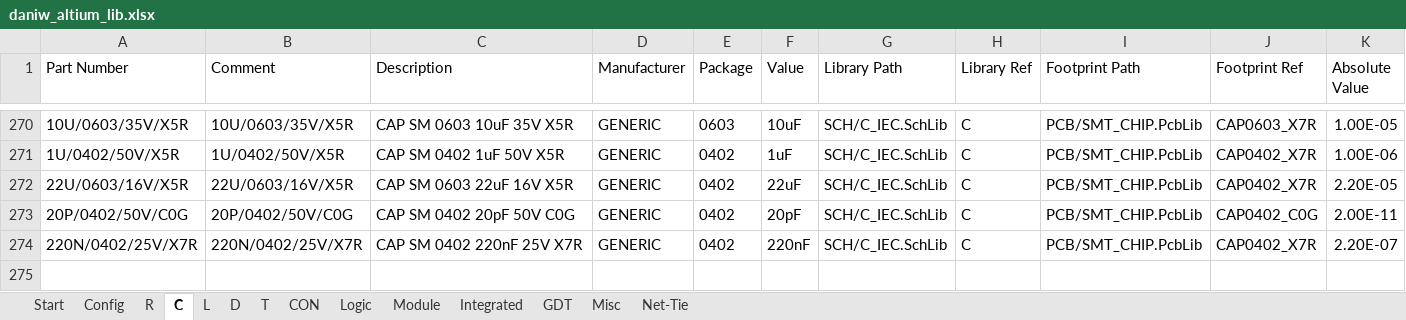
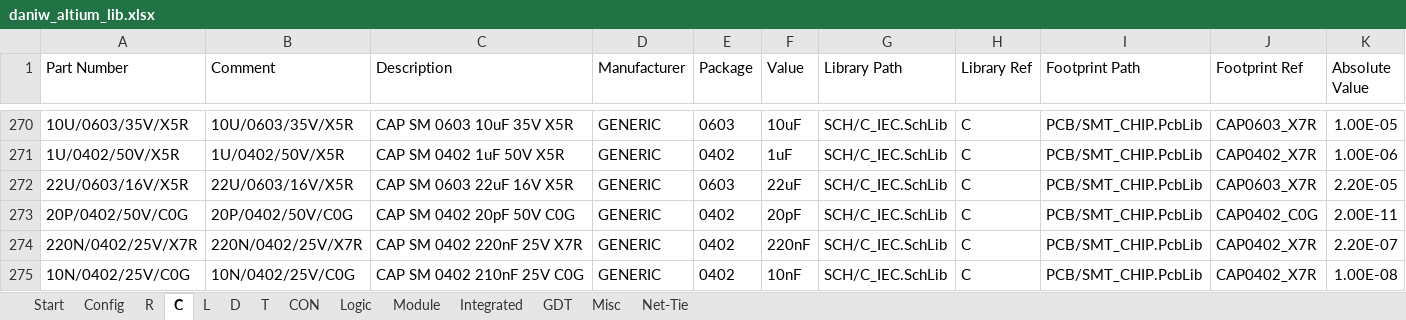
Before and after one commit to daniw/altium_lib, an Excel workbook: daniw_altium_lib.xlsx, sheet C, drawn as a sheet; only a part is shown, gaps mark what is left out; values as stored, in another font and other column widths than the file's, no borders; conditional formats not drawn; rows hold the shown columns only; the diff names each change by its address in the sheet, - before the commit and + after, or states it on an @@ line.

```diff
--- a/daniw_altium_lib.xlsx (sheet C)
+++ b/daniw_altium_lib.xlsx (sheet C)
-E272 (Package): 0402
+E272 (Package): 0603
-J272 (Footprint Ref): CAP0402_X7R
+J272 (Footprint Ref): CAP0603_X7R
+row 275: 10N/0402/25V/C0G | 10N/0402/25V/C0G | CAP SM 0402 210nF 25V C0G | GENERIC | 0402 | 10nF | SCH/C_IEC.SchLib | C | PCB/SMT_CHIP.PcbLib | CAP0402_X7R | 1.00E-08
```
Also changed, not shown: sheet Integrated, sheet Logic, sheet D, sheet T, 6 other files.
